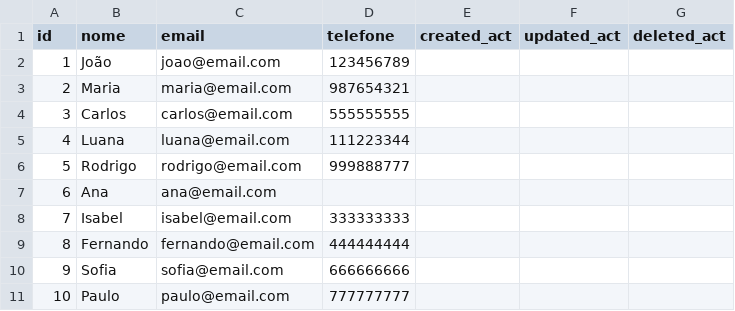
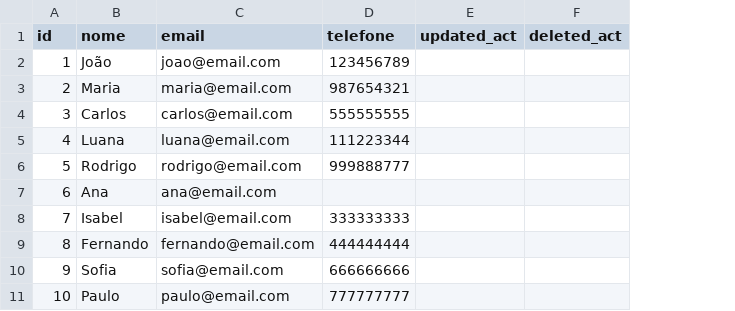
Before and after one commit to strovertz/terraform-mysql-automation, a CSV file: main-datasets/clientes.csv, drawn as a sheet; the diff names each change by its address in the sheet, - before the commit and + after, or states it on an @@ line.

Commit message:
atualizando insert data new

```diff
--- a/main-datasets/clientes.csv
+++ b/main-datasets/clientes.csv
-column E (created_act), empty
```
Also changed, not shown: main-datasets/fornecedores.csv, main-datasets/pedidos.csv, 2 other files.
